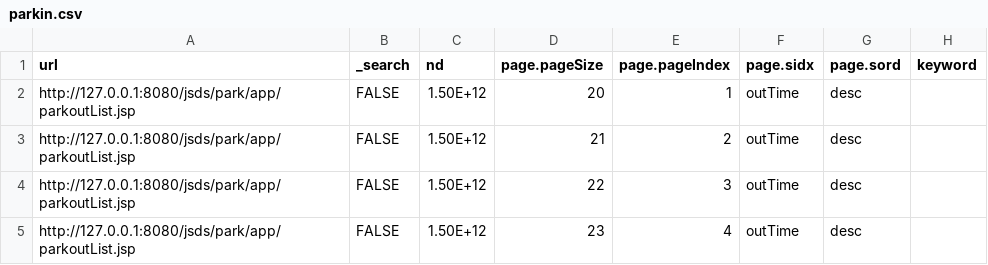
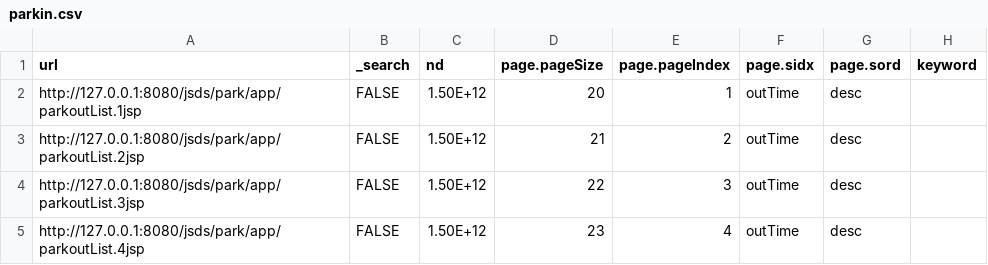
Before and after one commit to zhangwenkal/proxy0626, a CSV file: baobiao0701/data/parkin.csv, drawn as a sheet; only a part is shown; the diff names each change by its address in the sheet, - before the commit and + after, or states it on an @@ line.

```diff
--- a/baobiao0701/data/parkin.csv
+++ b/baobiao0701/data/parkin.csv
-A2 (url): http://127.0.0.1:8080/jsds/park/app/parkoutList.jsp
+A2 (url): http://127.0.0.1:8080/jsds/park/app/parkoutList.1jsp
-A3 (url): http://127.0.0.1:8080/jsds/park/app/parkoutList.jsp
+A3 (url): http://127.0.0.1:8080/jsds/park/app/parkoutList.2jsp
-A4 (url): http://127.0.0.1:8080/jsds/park/app/parkoutList.jsp
+A4 (url): http://127.0.0.1:8080/jsds/park/app/parkoutList.3jsp
-A5 (url): http://127.0.0.1:8080/jsds/park/app/parkoutList.jsp
+A5 (url): http://127.0.0.1:8080/jsds/park/app/parkoutList.4jsp
```
Also changed, not shown: baobiao0701/data/parkout.csv, 10 other files.
